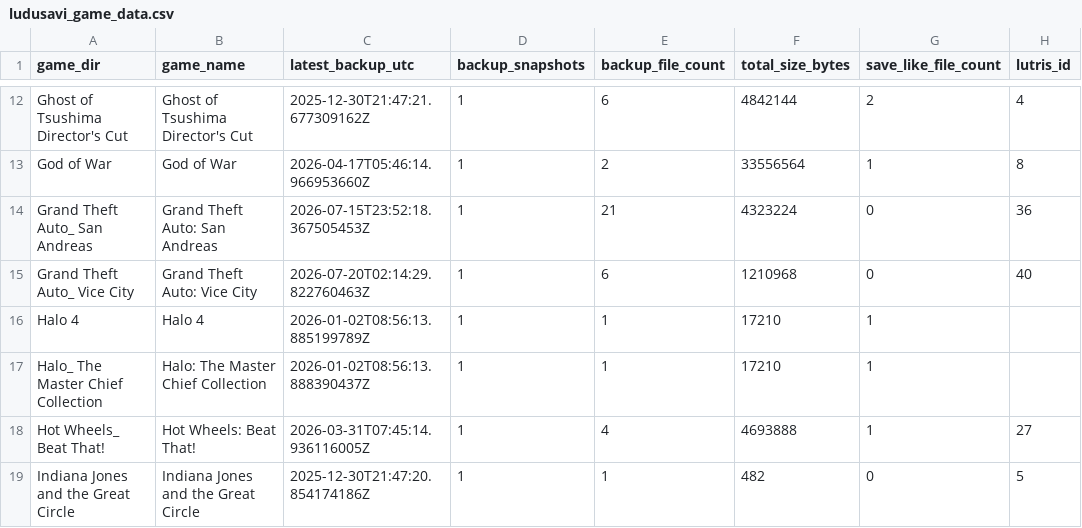
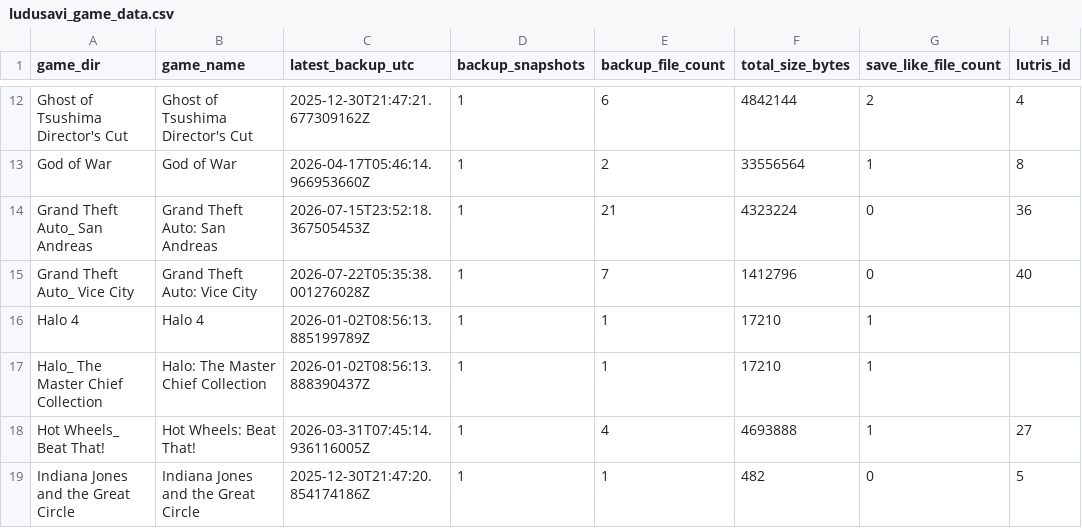
Before and after one commit to X3eRo0/ludusavi-stats-public, a CSV file: ludusavi_game_data.csv, drawn as a sheet; only a part is shown, gaps mark what is left out; the diff names each change by its address in the sheet, - before the commit and + after, or states it on an @@ line.

```diff
--- a/ludusavi_game_data.csv
+++ b/ludusavi_game_data.csv
-C15 (latest_backup_utc): 2026-07-20T02:14:29.822760463Z
+C15 (latest_backup_utc): 2026-07-22T05:35:38.001276028Z
-E15 (backup_file_count): 6
+E15 (backup_file_count): 7
-F15 (total_size_bytes): 1210968
+F15 (total_size_bytes): 1412796
```
